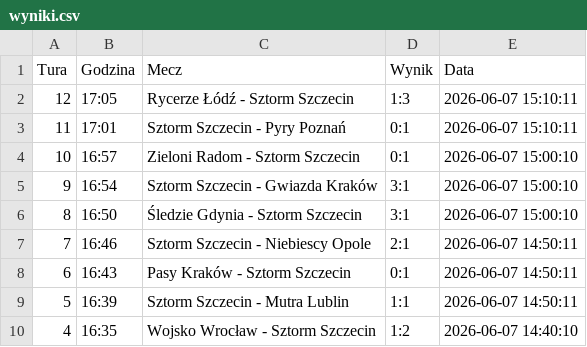
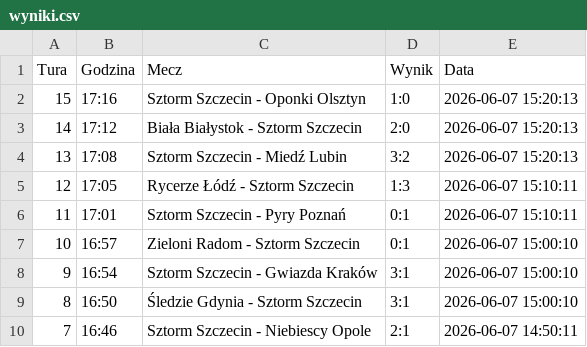
Before and after one commit to tesar13/Virtuale, a CSV file: wyniki.csv, drawn as a sheet; only a part is shown; the shorter side is filled out with more unchanged rows; the diff names each change by its address in the sheet, - before the commit and + after, or states it on an @@ line.

Commit message:
Aktualizacja wynikow 2026-06-07 15:20:13

```diff
--- a/wyniki.csv
+++ b/wyniki.csv
+row 2: 15 | 17:16 | Sztorm Szczecin - Oponki Olsztyn | 1:0 | 2026-06-07 15:20:13
+row 3: 14 | 17:12 | Biała Białystok - Sztorm Szczecin | 2:0 | 2026-06-07 15:20:13
+row 4: 13 | 17:08 | Sztorm Szczecin - Miedź Lubin | 3:2 | 2026-06-07 15:20:13
```
